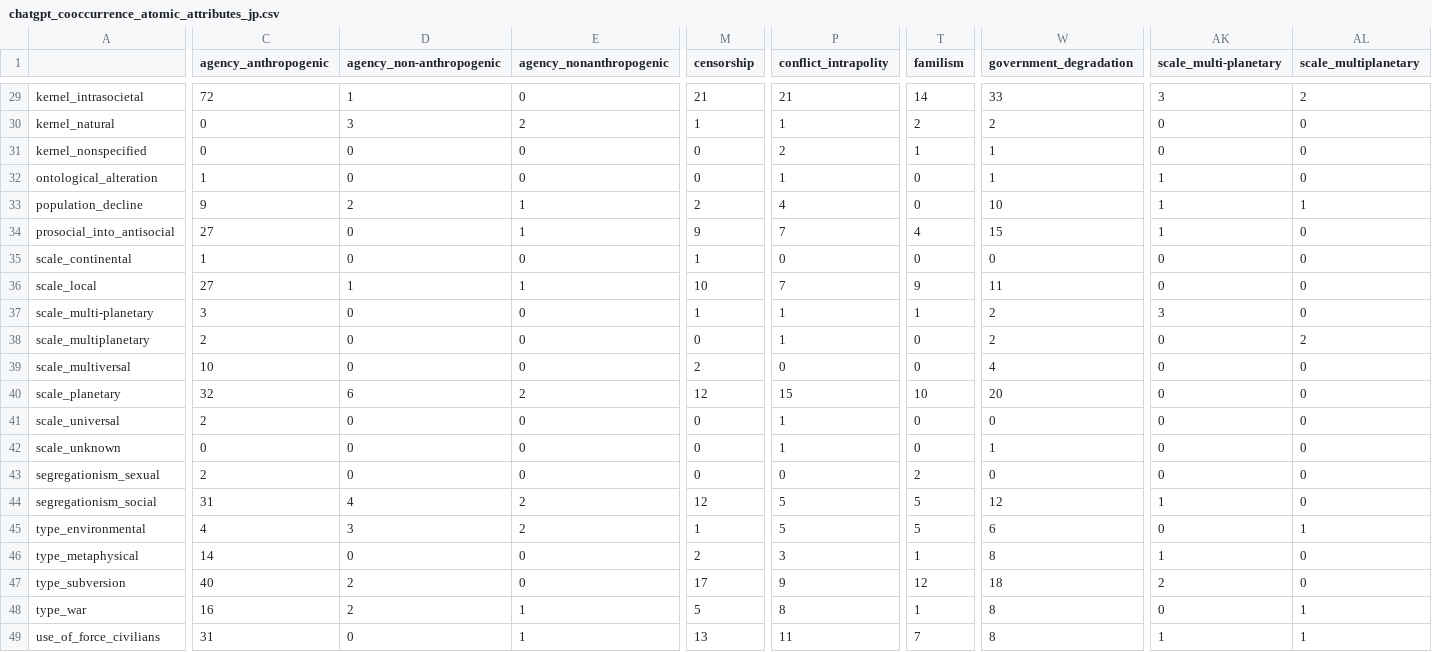
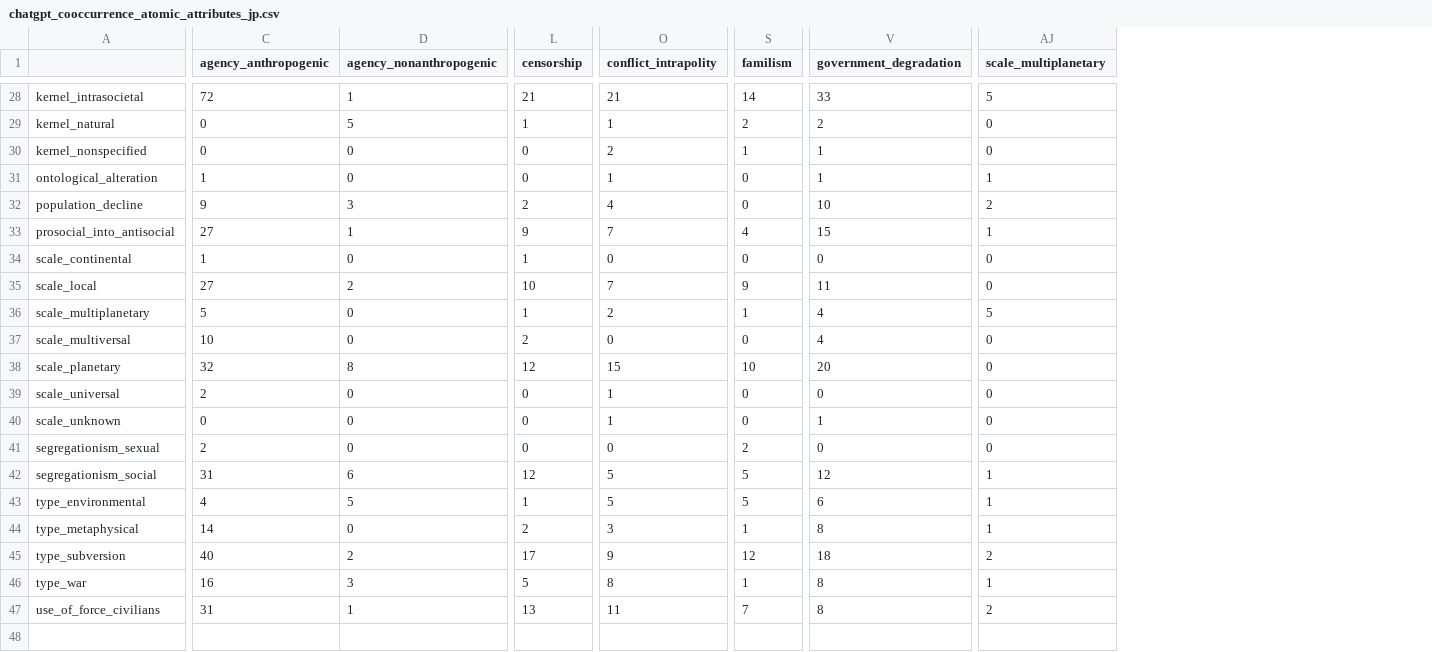
Before and after one commit to LaboratorioSperimentale/prepararsi-al-presente, a CSV file: db/cooccurences/chatgpt_cooccurrence_atomic_attributes_jp.csv, drawn as a sheet; only a part is shown, gaps mark what is left out; removed rows and columns are numbered as before the commit, all else as after; rows hold the shown columns only; the diff covers the shown part only; the diff names each change by its address in the sheet, - before the commit and + after, or states it on an @@ line.

```diff
--- a/db/cooccurences/chatgpt_cooccurrence_atomic_attributes_jp.csv
+++ b/db/cooccurences/chatgpt_cooccurrence_atomic_attributes_jp.csv
-column D (agency_non-anthropogenic), rows 29-36: 1 | 3 | 0 | 0 | 2 | 0 | 0 | 1; rows 38-49: 0 | 0 | 6 | 0 | 0 | 0 | 4 | 3 | 0 | 2 | 2 | 0
-column AK (scale_multi-planetary), rows 29-36: 3 | 0 | 0 | 1 | 1 | 1 | 0 | 0; rows 38-49: 0 | 0 | 0 | 0 | 0 | 0 | 1 | 0 | 1 | 2 | 0 | 1
-D28 (agency_nonanthropogenic): 0
+D28 (agency_nonanthropogenic): 1
-AJ28 (scale_multiplanetary): 2
+AJ28 (scale_multiplanetary): 5
-D29 (agency_nonanthropogenic): 2
+D29 (agency_nonanthropogenic): 5
-AJ31 (scale_multiplanetary): 0
+AJ31 (scale_multiplanetary): 1
-D32 (agency_nonanthropogenic): 1
+D32 (agency_nonanthropogenic): 3
-AJ32 (scale_multiplanetary): 1
+AJ32 (scale_multiplanetary): 2
-AJ33 (scale_multiplanetary): 0
+AJ33 (scale_multiplanetary): 1
-D35 (agency_nonanthropogenic): 1
+D35 (agency_nonanthropogenic): 2
-row 37: scale_multi-planetary | 3 | 0 | 0 | 1 | 1 | 1 | 2 | 3 | 0
-C36 (agency_anthropogenic): 2
+C36 (agency_anthropogenic): 5
-L36 (censorship): 0
+L36 (censorship): 1
-O36 (conflict_intrapolity): 1
+O36 (conflict_intrapolity): 2
-S36 (familism): 0
+S36 (familism): 1
-V36 (government_degradation): 2
+V36 (government_degradation): 4
-AJ36 (scale_multiplanetary): 2
+AJ36 (scale_multiplanetary): 5
-D38 (agency_nonanthropogenic): 2
+D38 (agency_nonanthropogenic): 8
-D42 (agency_nonanthropogenic): 2
+D42 (agency_nonanthropogenic): 6
-AJ42 (scale_multiplanetary): 0
+AJ42 (scale_multiplanetary): 1
-D43 (agency_nonanthropogenic): 2
+D43 (agency_nonanthropogenic): 5
-AJ44 (scale_multiplanetary): 0
+AJ44 (scale_multiplanetary): 1
-D45 (agency_nonanthropogenic): 0
+D45 (agency_nonanthropogenic): 2
-AJ45 (scale_multiplanetary): 0
+AJ45 (scale_multiplanetary): 2
-D46 (agency_nonanthropogenic): 1
+D46 (agency_nonanthropogenic): 3
-AJ47 (scale_multiplanetary): 1
+AJ47 (scale_multiplanetary): 2
```
Also changed, not shown: 1 removed row and 43 edited cells elsewhere in this file, db/cooccurences/chatgpt_cooccurrence_atomic_attributes_global.csv, db/cooccurences/claude_cooccurrence_atomic_attributes_global.csv, 16 other files.
